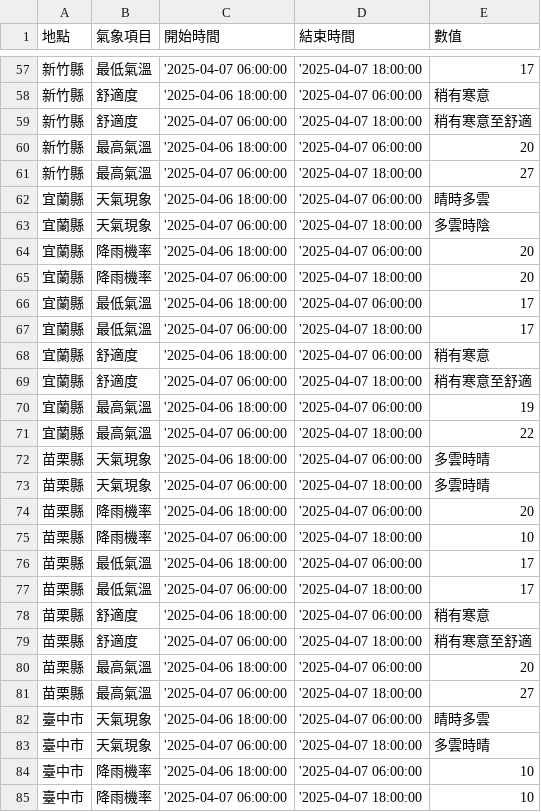
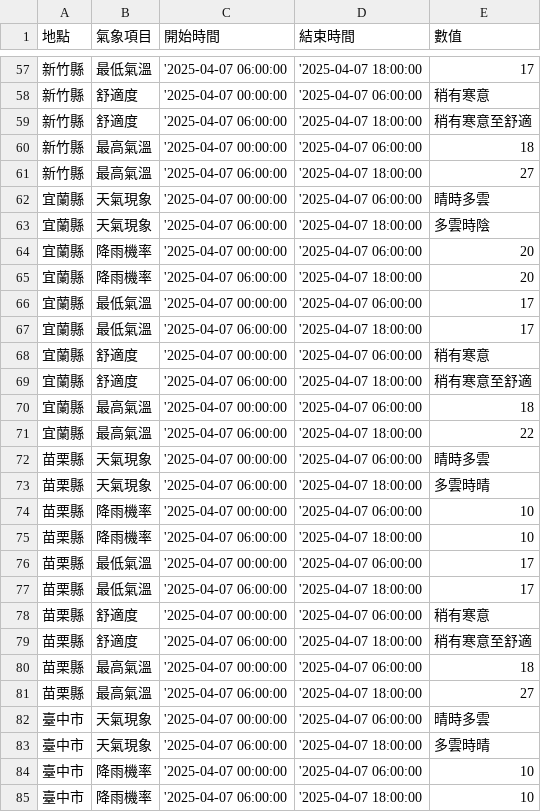
Before and after one commit to ldhejlvfl/openplatform_mid, a CSV file: api.csv, drawn as a sheet; only a part is shown, gaps mark what is left out; the diff covers the shown part only.

```diff
--- a/api.csv
+++ b/api.csv
@@ -57,29 +57,29 @@
 新竹縣,最低氣溫,'2025-04-07 06:00:00,'2025-04-07 18:00:00,17
-新竹縣,舒適度,'2025-04-06 18:00:00,'2025-04-07 06:00:00,稍有寒意
+新竹縣,舒適度,'2025-04-07 00:00:00,'2025-04-07 06:00:00,稍有寒意
 新竹縣,舒適度,'2025-04-07 06:00:00,'2025-04-07 18:00:00,稍有寒意至舒適
-新竹縣,最高氣溫,'2025-04-06 18:00:00,'2025-04-07 06:00:00,20
+新竹縣,最高氣溫,'2025-04-07 00:00:00,'2025-04-07 06:00:00,18
 新竹縣,最高氣溫,'2025-04-07 06:00:00,'2025-04-07 18:00:00,27
-宜蘭縣,天氣現象,'2025-04-06 18:00:00,'2025-04-07 06:00:00,晴時多雲
+宜蘭縣,天氣現象,'2025-04-07 00:00:00,'2025-04-07 06:00:00,晴時多雲
 宜蘭縣,天氣現象,'2025-04-07 06:00:00,'2025-04-07 18:00:00,多雲時陰
-宜蘭縣,降雨機率,'2025-04-06 18:00:00,'2025-04-07 06:00:00,20
+宜蘭縣,降雨機率,'2025-04-07 00:00:00,'2025-04-07 06:00:00,20
 宜蘭縣,降雨機率,'2025-04-07 06:00:00,'2025-04-07 18:00:00,20
-宜蘭縣,最低氣溫,'2025-04-06 18:00:00,'2025-04-07 06:00:00,17
+宜蘭縣,最低氣溫,'2025-04-07 00:00:00,'2025-04-07 06:00:00,17
 宜蘭縣,最低氣溫,'2025-04-07 06:00:00,'2025-04-07 18:00:00,17
-宜蘭縣,舒適度,'2025-04-06 18:00:00,'2025-04-07 06:00:00,稍有寒意
+宜蘭縣,舒適度,'2025-04-07 00:00:00,'2025-04-07 06:00:00,稍有寒意
 宜蘭縣,舒適度,'2025-04-07 06:00:00,'2025-04-07 18:00:00,稍有寒意至舒適
-宜蘭縣,最高氣溫,'2025-04-06 18:00:00,'2025-04-07 06:00:00,19
+宜蘭縣,最高氣溫,'2025-04-07 00:00:00,'2025-04-07 06:00:00,18
 宜蘭縣,最高氣溫,'2025-04-07 06:00:00,'2025-04-07 18:00:00,22
-苗栗縣,天氣現象,'2025-04-06 18:00:00,'2025-04-07 06:00:00,多雲時晴
+苗栗縣,天氣現象,'2025-04-07 00:00:00,'2025-04-07 06:00:00,晴時多雲
 苗栗縣,天氣現象,'2025-04-07 06:00:00,'2025-04-07 18:00:00,多雲時晴
-苗栗縣,降雨機率,'2025-04-06 18:00:00,'2025-04-07 06:00:00,20
+苗栗縣,降雨機率,'2025-04-07 00:00:00,'2025-04-07 06:00:00,10
 苗栗縣,降雨機率,'2025-04-07 06:00:00,'2025-04-07 18:00:00,10
-苗栗縣,最低氣溫,'2025-04-06 18:00:00,'2025-04-07 06:00:00,17
+苗栗縣,最低氣溫,'2025-04-07 00:00:00,'2025-04-07 06:00:00,17
 苗栗縣,最低氣溫,'2025-04-07 06:00:00,'2025-04-07 18:00:00,17
-苗栗縣,舒適度,'2025-04-06 18:00:00,'2025-04-07 06:00:00,稍有寒意
+苗栗縣,舒適度,'2025-04-07 00:00:00,'2025-04-07 06:00:00,稍有寒意
 苗栗縣,舒適度,'2025-04-07 06:00:00,'2025-04-07 18:00:00,稍有寒意至舒適
-苗栗縣,最高氣溫,'2025-04-06 18:00:00,'2025-04-07 06:00:00,20
+苗栗縣,最高氣溫,'2025-04-07 00:00:00,'2025-04-07 06:00:00,18
 苗栗縣,最高氣溫,'2025-04-07 06:00:00,'2025-04-07 18:00:00,27
-臺中市,天氣現象,'2025-04-06 18:00:00,'2025-04-07 06:00:00,晴時多雲
+臺中市,天氣現象,'2025-04-07 00:00:00,'2025-04-07 06:00:00,晴時多雲
 臺中市,天氣現象,'2025-04-07 06:00:00,'2025-04-07 18:00:00,多雲時晴
-臺中市,降雨機率,'2025-04-06 18:00:00,'2025-04-07 06:00:00,10
+臺中市,降雨機率,'2025-04-07 00:00:00,'2025-04-07 06:00:00,10
 臺中市,降雨機率,'2025-04-07 06:00:00,'2025-04-07 18:00:00,10
```
Also changed, not shown: 127 edited cells elsewhere in this file.
